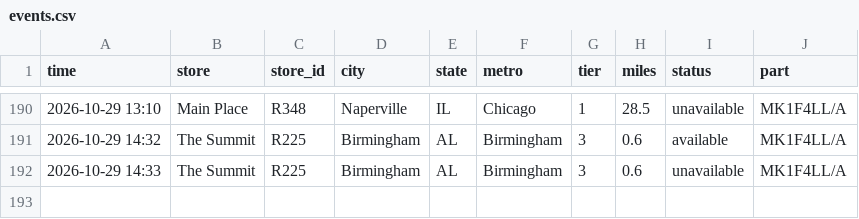
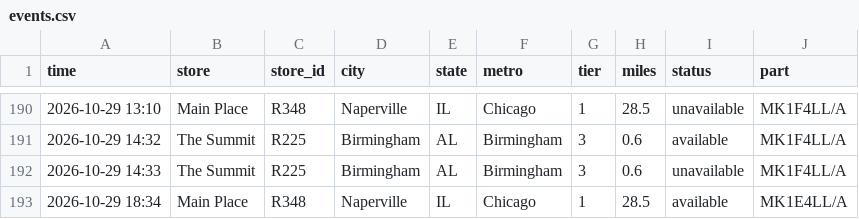
Before and after one commit to aryakvsathye/duo-tracker, a CSV file: national/events.csv, drawn as a sheet; only a part is shown, gaps mark what is left out.

Commit message:
Update national data

```diff
--- a/national/events.csv
+++ b/national/events.csv
@@ -192 +192,2 @@ time,store,store_id,city,state,metro,tier,miles,status,part
 2026-10-29 14:33,The Summit,R225,Birmingham,AL,Birmingham,3,0.6,unavailable,MK1F4LL/A
+2026-10-29 18:34,Main Place,R348,Naperville,IL,Chicago,1,28.5,available,MK1E4LL/A
```
Also changed, not shown: 1 other file.
